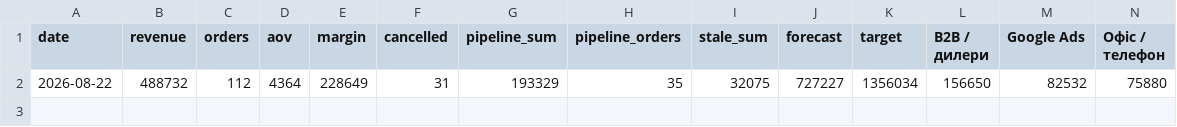
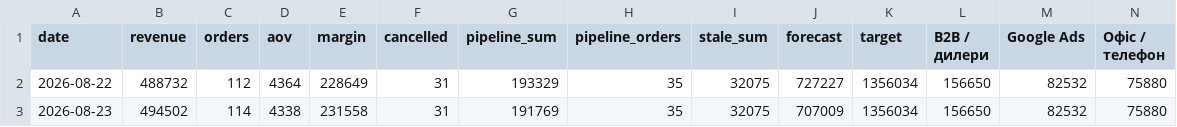
Before and after one commit to toserhiivynnyk-hash/uatac-brief, a CSV file: history.csv, drawn as a sheet; only a part is shown; rows hold the shown columns only; the diff names each change by its address in the sheet, - before the commit and + after, or states it on an @@ line.

```diff
--- a/history.csv
+++ b/history.csv
+row 3: 2026-08-23 | 494502 | 114 | 4338 | 231558 | 31 | 191769 | 35 | 32075 | 707009 | 1356034 | 156650 | 82532 | 75880
```
Also changed, not shown: 2 other files.
